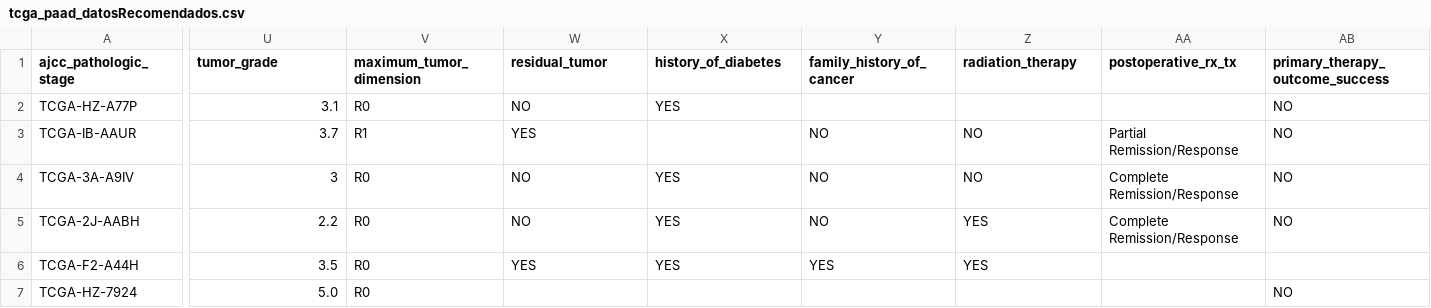
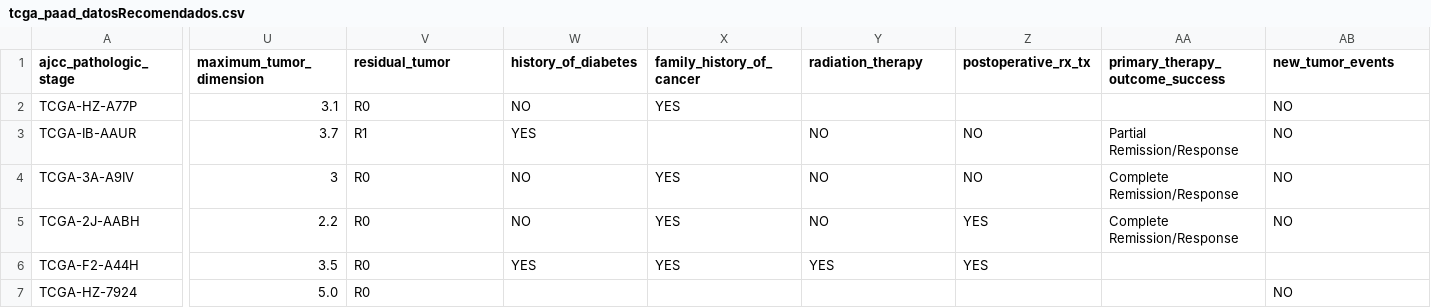
Before and after one commit to jrbobes/jrbobes-hitl-ml, a CSV file: tcga_paad_datosRecomendados.csv, drawn as a sheet; only a part is shown, gaps mark what is left out; the diff covers the shown part only; the diff names each change by its address in the sheet, - before the commit and + after, or states it on an @@ line.

Commit message:
Add files via upload

```diff
--- a/tcga_paad_datosRecomendados.csv
+++ b/tcga_paad_datosRecomendados.csv
-U1: tumor_grade
+U1: maximum_tumor_dimension
-V1: maximum_tumor_dimension
+V1: residual_tumor
-W1: residual_tumor
+W1: history_of_diabetes
-X1: history_of_diabetes
+X1: family_history_of_cancer
-Y1: family_history_of_cancer
+Y1: radiation_therapy
-Z1: radiation_therapy
+Z1: postoperative_rx_tx
-AA1: postoperative_rx_tx
+AA1: primary_therapy_outcome_success
-AB1: primary_therapy_outcome_success
+AB1: new_tumor_events
```
Also changed, not shown: 7 edited cells elsewhere in this file.
